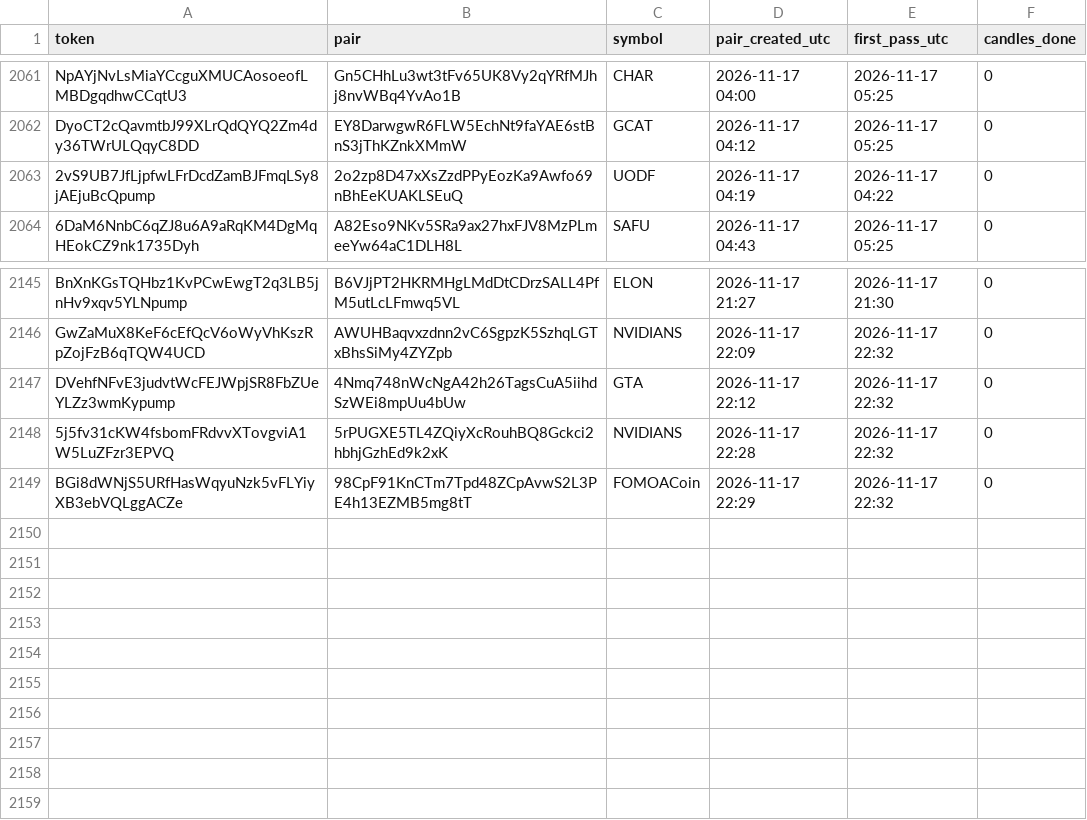
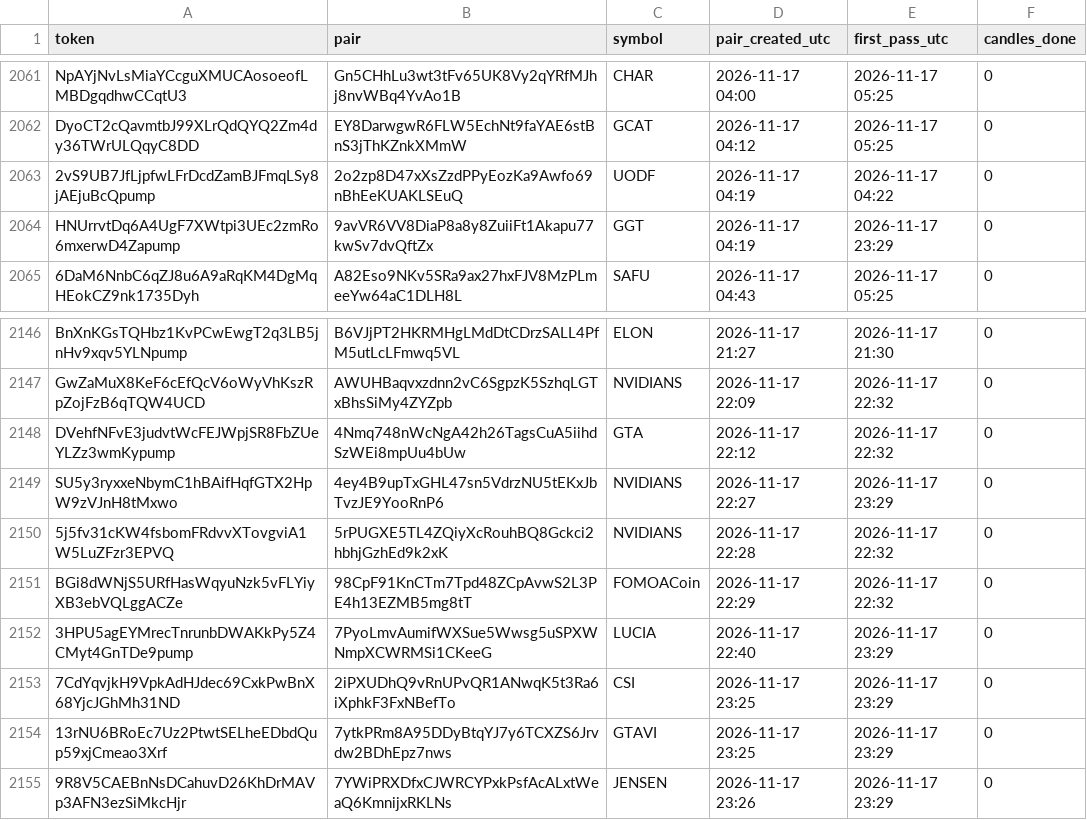
Before and after one commit to sachinbatra1971-byte/memecoin-research, a CSV file: data/candidates.csv, drawn as a sheet; only a part is shown, gaps mark what is left out; the diff names each change by its address in the sheet, - before the commit and + after, or states it on an @@ line.

```diff
--- a/data/candidates.csv
+++ b/data/candidates.csv
+row 2064: HNUrrvtDq6A4UgF7XWtpi3UEc2zmRo6mxerwD4Zapump | 9avVR6VV8DiaP8a8y8ZuiiFt1Akapu77kwSv7dvQftZx | GGT | 2026-11-17 04:19 | 2026-11-17 23:29 | 0
+row 2149: SU5y3ryxxeNbymC1hBAifHqfGTX2HpW9zVJnH8tMxwo | 4ey4B9upTxGHL47sn5VdrzNU5tEKxJbTvzJE9YooRnP6 | NVIDIANS | 2026-11-17 22:27 | 2026-11-17 23:29 | 0
+row 2152: 3HPU5agEYMrecTnrunbDWAKkPy5Z4CMyt4GnTDe9pump | 7PyoLmvAumifWXSue5Wwsg5uSPXWNmpXCWRMSi1CKeeG | LUCIA | 2026-11-17 22:40 | 2026-11-17 23:29 | 0
+row 2153: 7CdYqvjkH9VpkAdHJdec69CxkPwBnX68YjcJGhMh31ND | 2iPXUDhQ9vRnUPvQR1ANwqK5t3Ra6iXphkF3FxNBefTo | CSI | 2026-11-17 23:25 | 2026-11-17 23:29 | 0
+row 2154: 13rNU6BRoEc7Uz2PtwtSELheEDbdQup59xjCmeao3Xrf | 7ytkPRm8A95DDyBtqYJ7y6TCXZS6Jrvdw2BDhEpz7nws | GTAVI | 2026-11-17 23:25 | 2026-11-17 23:29 | 0
+row 2155: 9R8V5CAEBnNsDCahuvD26KhDrMAVp3AFN3ezSiMkcHjr | 7YWiPRXDfxCJWRCYPxkPsfAcALxtWeaQ6KmnijxRKLNs | JENSEN | 2026-11-17 23:26 | 2026-11-17 23:29 | 0
```
Also changed, not shown: data/tracked.csv, 2 other files.
